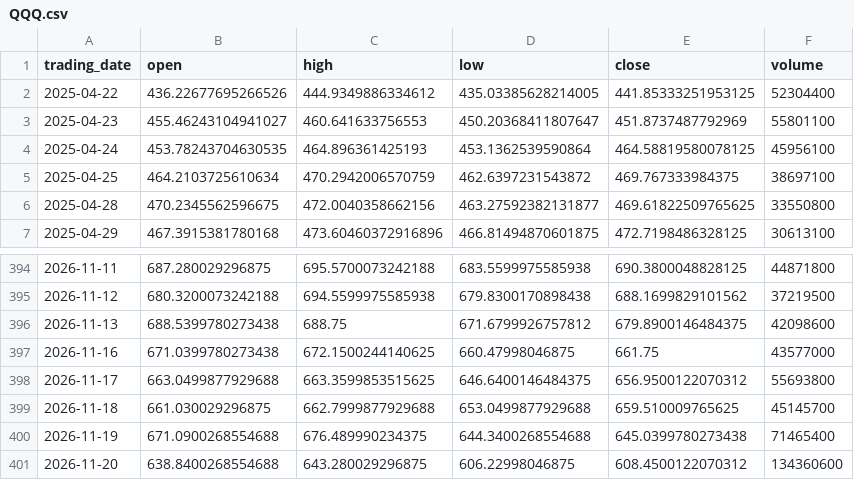
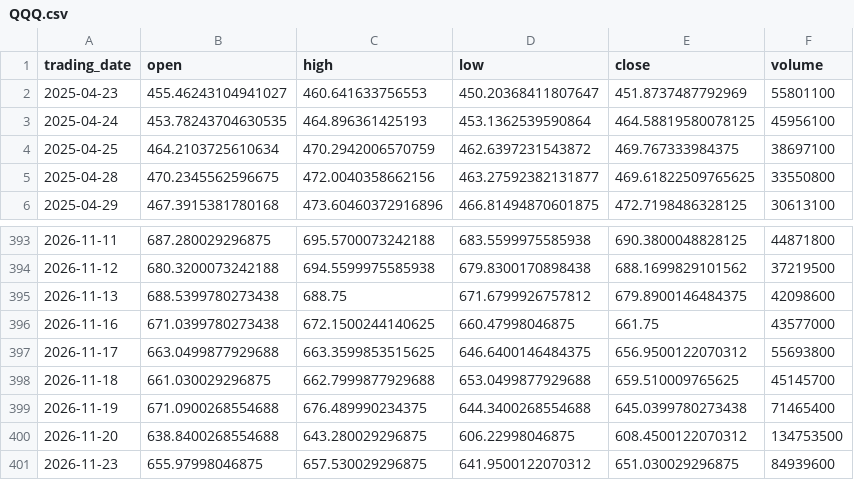
Before and after one commit to ylqi007/Stock-MA-Tracker, a CSV file: data/QQQ.csv, drawn as a sheet; only a part is shown, gaps mark what is left out.

```diff
--- a/data/QQQ.csv
+++ b/data/QQQ.csv
@@ -1,3 +1,2 @@
 trading_date,open,high,low,close,volume
-2025-04-22,436.22677695266526,444.9349886334612,435.03385628214005,441.85333251953125,52304400
 2025-04-23,455.46243104941027,460.641633756553,450.20368411807647,451.8737487792969,55801100
@@ -400,2 +399,3 @@ trading_date,open,high,low,close,volume
 2026-11-19,671.0900268554688,676.489990234375,644.3400268554688,645.0399780273438,71465400
-2026-11-20,638.8400268554688,643.280029296875,606.22998046875,608.4500122070312,134360600
+2026-11-20,638.8400268554688,643.280029296875,606.22998046875,608.4500122070312,134753500
+2026-11-23,655.97998046875,657.530029296875,641.9500122070312,651.030029296875,84939600
```
Also changed, not shown: 1 other file.
